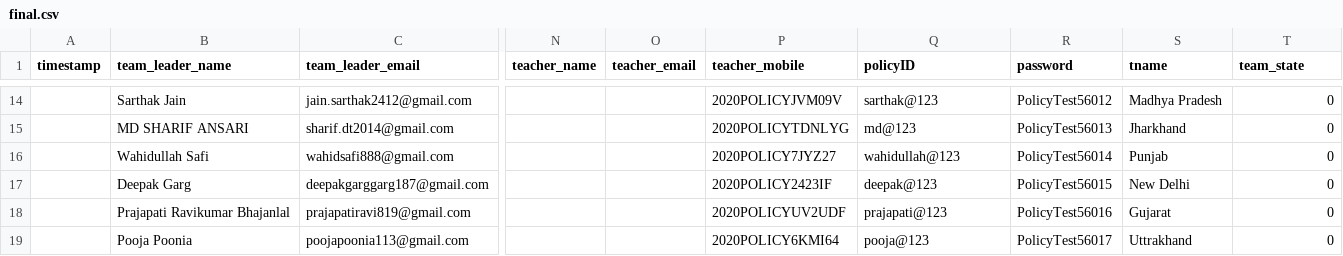
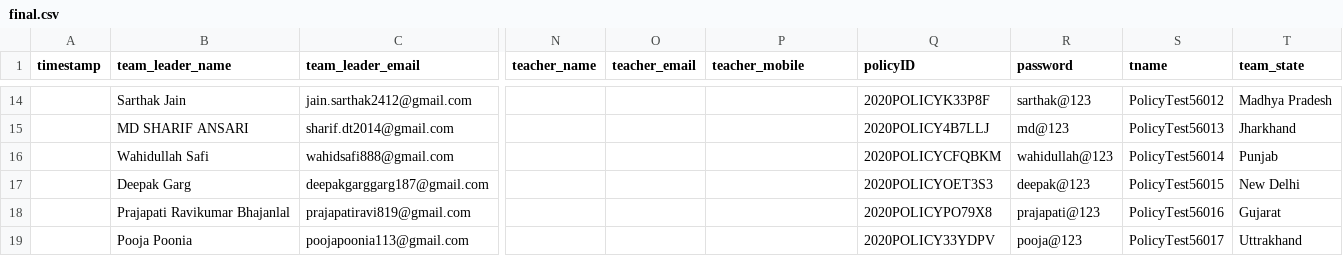
Before and after one commit to amardeepsoni/xlxx-csv, a CSV file: final.csv, drawn as a sheet; only a part is shown, gaps mark what is left out; the diff covers the shown part only; the diff names each change by its address in the sheet, - before the commit and + after, or states it on an @@ line.

```diff
--- a/final.csv
+++ b/final.csv
-P14 (teacher_mobile): 2020POLICYJVM09V
+P14 (teacher_mobile): (empty)
-Q14 (policyID): sarthak@123
+Q14 (policyID): 2020POLICYK33P8F
-R14 (password): PolicyTest56012
+R14 (password): sarthak@123
-S14 (tname): Madhya Pradesh
+S14 (tname): PolicyTest56012
-T14 (team_state): 0
+T14 (team_state): Madhya Pradesh
-P15 (teacher_mobile): 2020POLICYTDNLYG
+P15 (teacher_mobile): (empty)
-Q15 (policyID): md@123
+Q15 (policyID): 2020POLICY4B7LLJ
-R15 (password): PolicyTest56013
+R15 (password): md@123
-S15 (tname): Jharkhand
+S15 (tname): PolicyTest56013
-T15 (team_state): 0
+T15 (team_state): Jharkhand
-P16 (teacher_mobile): 2020POLICY7JYZ27
+P16 (teacher_mobile): (empty)
-Q16 (policyID): wahidullah@123
+Q16 (policyID): 2020POLICYCFQBKM
-R16 (password): PolicyTest56014
+R16 (password): wahidullah@123
-S16 (tname): Punjab
+S16 (tname): PolicyTest56014
-T16 (team_state): 0
+T16 (team_state): Punjab
-P17 (teacher_mobile): 2020POLICY2423IF
+P17 (teacher_mobile): (empty)
-Q17 (policyID): deepak@123
+Q17 (policyID): 2020POLICYOET3S3
-R17 (password): PolicyTest56015
+R17 (password): deepak@123
-S17 (tname): New Delhi
+S17 (tname): PolicyTest56015
-T17 (team_state): 0
+T17 (team_state): New Delhi
-P18 (teacher_mobile): 2020POLICYUV2UDF
+P18 (teacher_mobile): (empty)
-Q18 (policyID): prajapati@123
+Q18 (policyID): 2020POLICYPO79X8
-R18 (password): PolicyTest56016
+R18 (password): prajapati@123
-S18 (tname): Gujarat
+S18 (tname): PolicyTest56016
-T18 (team_state): 0
+T18 (team_state): Gujarat
-P19 (teacher_mobile): 2020POLICY6KMI64
+P19 (teacher_mobile): (empty)
-Q19 (policyID): pooja@123
+Q19 (policyID): 2020POLICY33YDPV
-R19 (password): PolicyTest56017
+R19 (password): pooja@123
-S19 (tname): Uttrakhand
+S19 (tname): PolicyTest56017
-T19 (team_state): 0
+T19 (team_state): Uttrakhand
```
Also changed, not shown: 63 edited cells elsewhere in this file, 1 other file.
